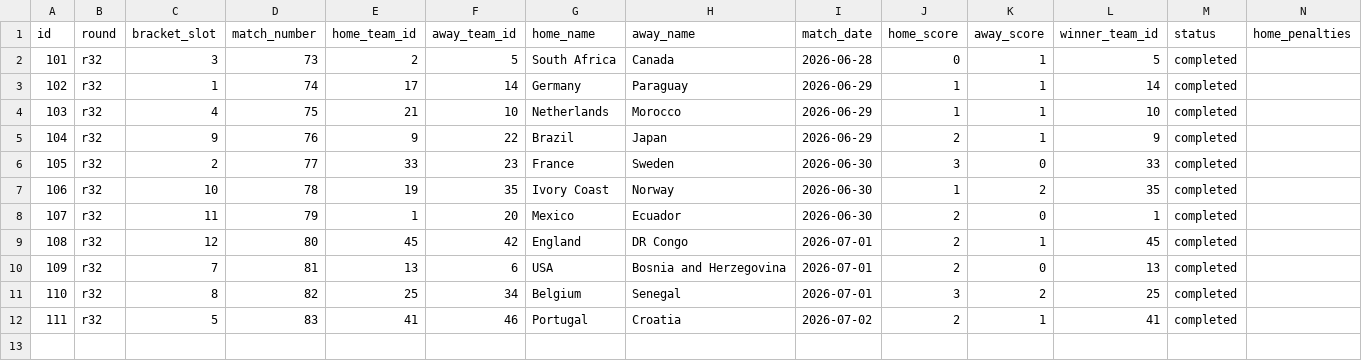
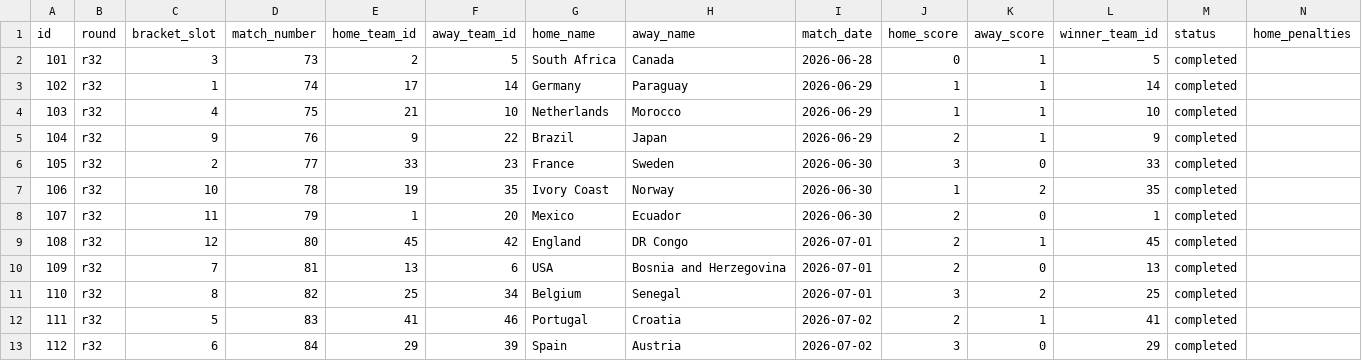
Before and after one commit to sme327/world-cup-family-hq, a CSV file: data/ko_results_backup.csv, drawn as a sheet; only a part is shown; rows hold the shown columns only; the diff names each change by its address in the sheet, - before the commit and + after, or states it on an @@ line.

Commit message:
Auto-backup (ko-result) — 2026-07-03 03:13 UTC

```diff
--- a/data/ko_results_backup.csv
+++ b/data/ko_results_backup.csv
+row 13: 112 | r32 | 6 | 84 | 29 | 39 | Spain | Austria | 2026-07-02 | 3 | 0 | 29 | completed
```
